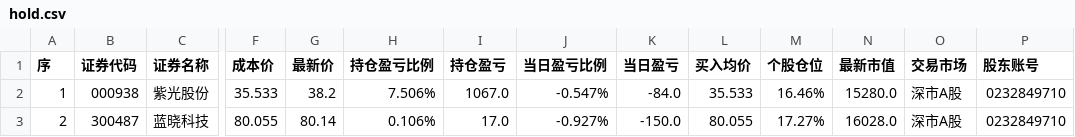
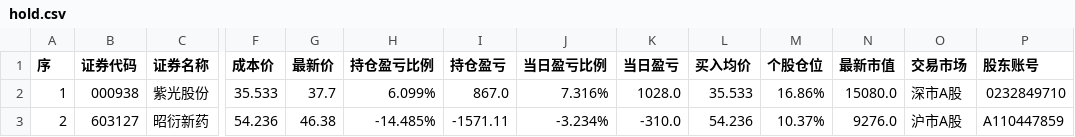
Before and after one commit to JasperChin-QUANT/day_trade_info, a CSV file: hold.csv, drawn as a sheet; only a part is shown, gaps mark what is left out; the diff names each change by its address in the sheet, - before the commit and + after, or states it on an @@ line.

```diff
--- a/hold.csv
+++ b/hold.csv
-G2 (最新价): 38.2
+G2 (最新价): 37.7
-H2 (持仓盈亏比例): 7.506%
+H2 (持仓盈亏比例): 6.099%
-I2 (持仓盈亏): 1067.0
+I2 (持仓盈亏): 867.0
-J2 (当日盈亏比例): -0.547%
+J2 (当日盈亏比例): 7.316%
-K2 (当日盈亏): -84.0
+K2 (当日盈亏): 1028.0
-M2 (个股仓位): 16.46%
+M2 (个股仓位): 16.86%
-N2 (最新市值): 15280.0
+N2 (最新市值): 15080.0
-B3 (证券代码): 300487
+B3 (证券代码): 603127
-C3 (证券名称): 蓝晓科技
+C3 (证券名称): 昭衍新药
-F3 (成本价): 80.055
+F3 (成本价): 54.236
-G3 (最新价): 80.14
+G3 (最新价): 46.38
-H3 (持仓盈亏比例): 0.106%
+H3 (持仓盈亏比例): -14.485%
-I3 (持仓盈亏): 17.0
+I3 (持仓盈亏): -1571.11
-J3 (当日盈亏比例): -0.927%
+J3 (当日盈亏比例): -3.234%
-K3 (当日盈亏): -150.0
+K3 (当日盈亏): -310.0
-L3 (买入均价): 80.055
+L3 (买入均价): 54.236
-M3 (个股仓位): 17.27%
+M3 (个股仓位): 10.37%
-N3 (最新市值): 16028.0
+N3 (最新市值): 9276.0
-O3 (交易市场): 深市A股
+O3 (交易市场): 沪市A股
-P3 (股东账号): 0232849710
+P3 (股东账号): A110447859
```
Also changed, not shown: trade.csv.
